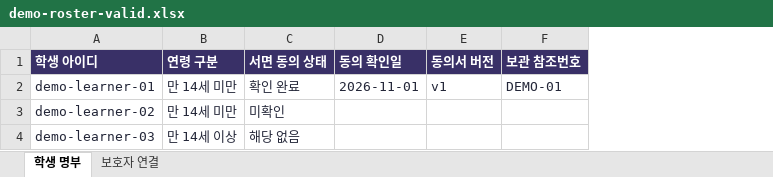
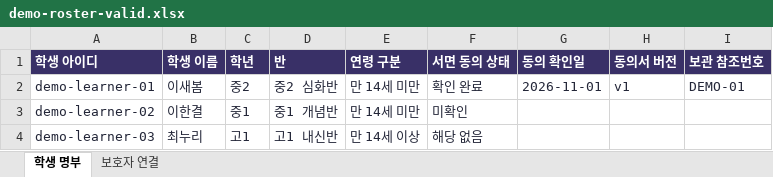
Before and after one commit to gjrudxkr1234/academy-platform-demo, an Excel workbook: assets/demo-roster-valid.xlsx, sheet 학생 명부, drawn as a sheet; values as stored, in another font and other column widths than the file's, no borders; the diff names each change by its address in the sheet, - before the commit and + after, or states it on an @@ line.

Commit message:
Show names, classes and invitation workflows in the roster demo

```diff
--- a/assets/demo-roster-valid.xlsx (sheet 학생 명부)
+++ b/assets/demo-roster-valid.xlsx (sheet 학생 명부)
+column B (학생 이름), rows 2-4: 이새봄 | 이한결 | 최누리
+column C (학년), rows 2-4: 중2 | 중1 | 고1
+column D (반), rows 2-4: 중2 심화반 | 중1 개념반 | 고1 내신반
```
Also changed, not shown: sheet 보호자 연결, assets/demo-roster-errors.xlsx, 5 other files.
